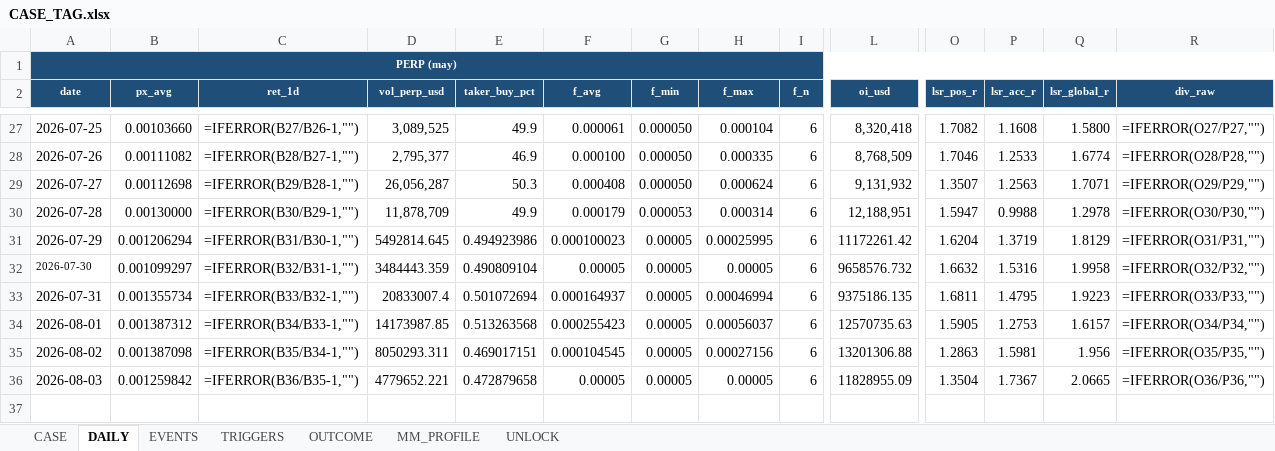
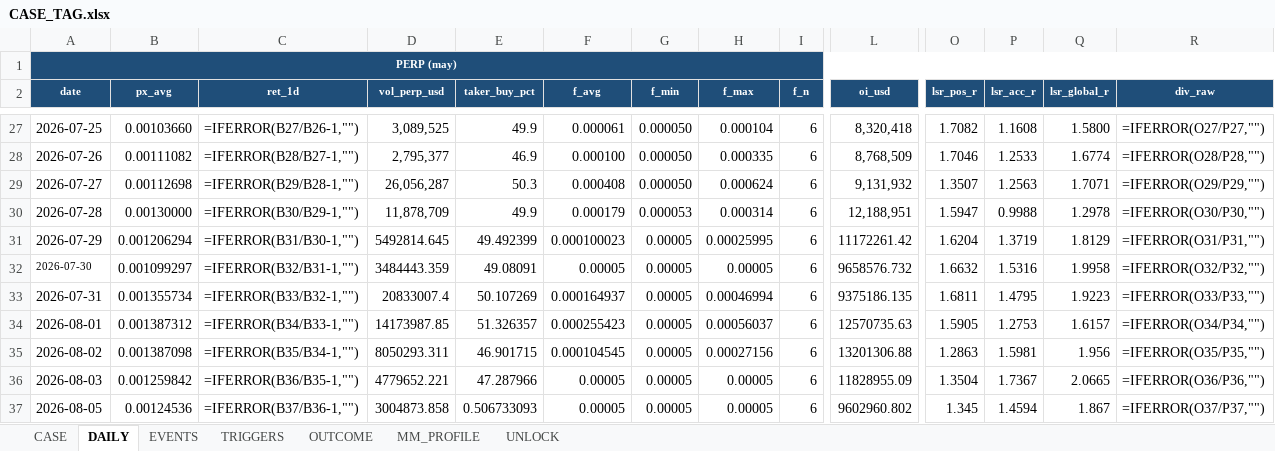
Before and after one commit to Tienbui228/whale_data, an Excel workbook: docs/case_files/CASE_TAG.xlsx, sheet DAILY, drawn as a sheet; only a part is shown, gaps mark what is left out; values as stored, in another font and other column widths than the file's, no borders; formulas without a stored value are shown as written; rows hold the shown columns only; the diff names each change by its address in the sheet, - before the commit and + after, or states it on an @@ line.

```diff
--- a/docs/case_files/CASE_TAG.xlsx (sheet DAILY)
+++ b/docs/case_files/CASE_TAG.xlsx (sheet DAILY)
-E31 (taker_buy_pct): 0.494923986
+E31 (taker_buy_pct): 49.492399
-E32 (taker_buy_pct): 0.490809104
+E32 (taker_buy_pct): 49.08091
-E33 (taker_buy_pct): 0.501072694
+E33 (taker_buy_pct): 50.107269
-E34 (taker_buy_pct): 0.513263568
+E34 (taker_buy_pct): 51.326357
-E35 (taker_buy_pct): 0.469017151
+E35 (taker_buy_pct): 46.901715
-E36 (taker_buy_pct): 0.472879658
+E36 (taker_buy_pct): 47.287966
+row 37: 2026-08-05 | 0.00124536 | =IFERROR(B37/B36-1,"") | 3004873.858 | 0.506733093 | 0.00005 | 0.00005 | 0.00005 | 6 | 9602960.802 | 1.345 | 1.4594 | 1.867 | =IFERROR(O37/P37,"")
```
Also changed, not shown: docs/case_files/CASE_BR.xlsx, 3 other files.
